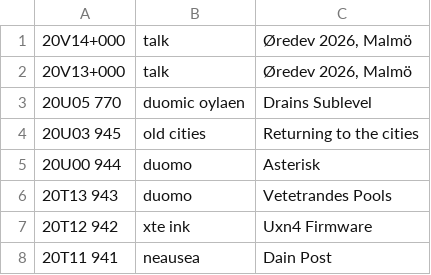
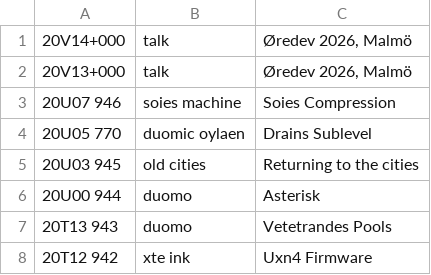
Before and after one commit to XXIIVV/oscean, a TSV file: src/diary/20.tsv, drawn as a sheet; only a part is shown; the shorter side is filled out with more unchanged rows; the diff names each change by its address in the sheet, - before the commit and + after, or states it on an @@ line.

```diff
--- a/src/diary/20.tsv
+++ b/src/diary/20.tsv
+row 3: 20U07 946 | soies machine | Soies Compression
```
Also changed, not shown: 7 other files.
